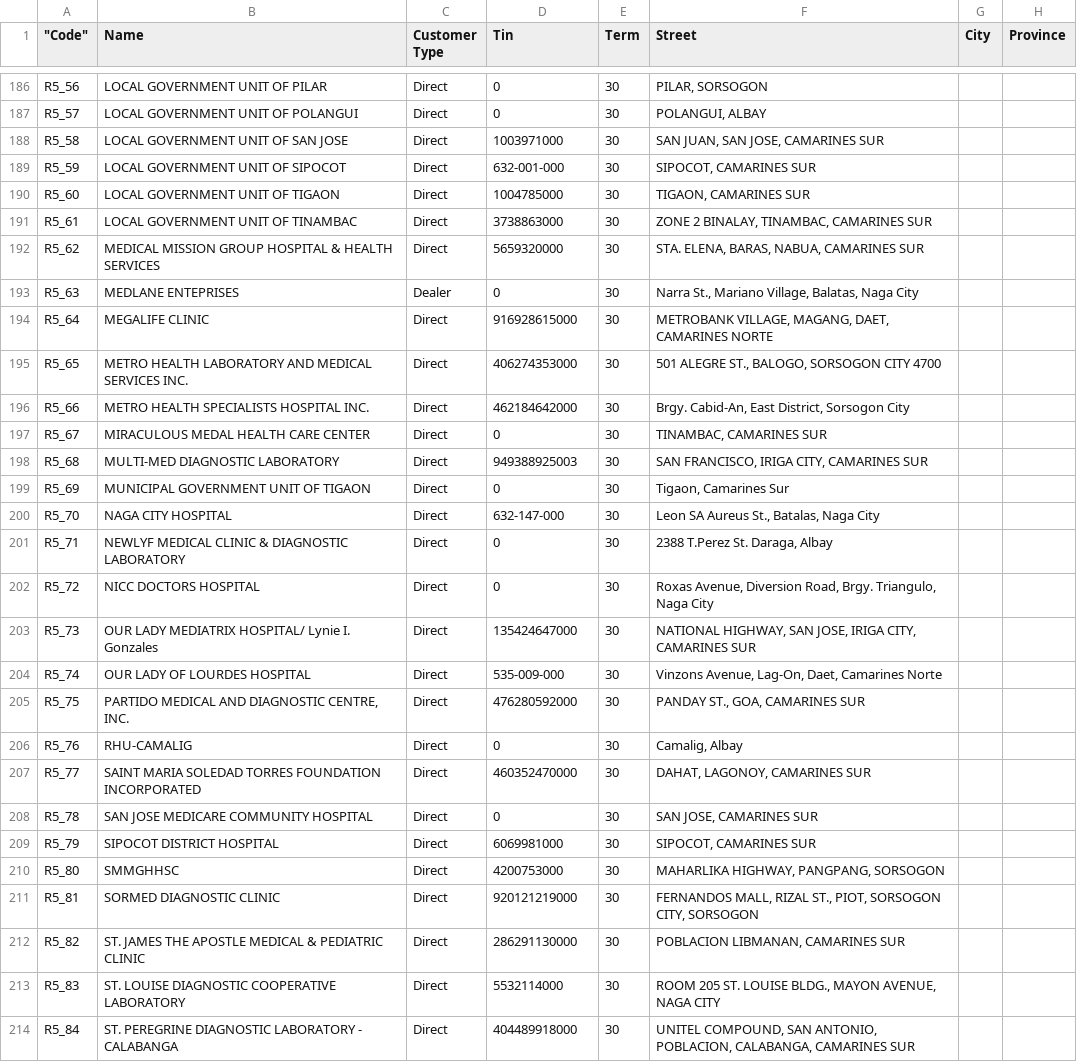
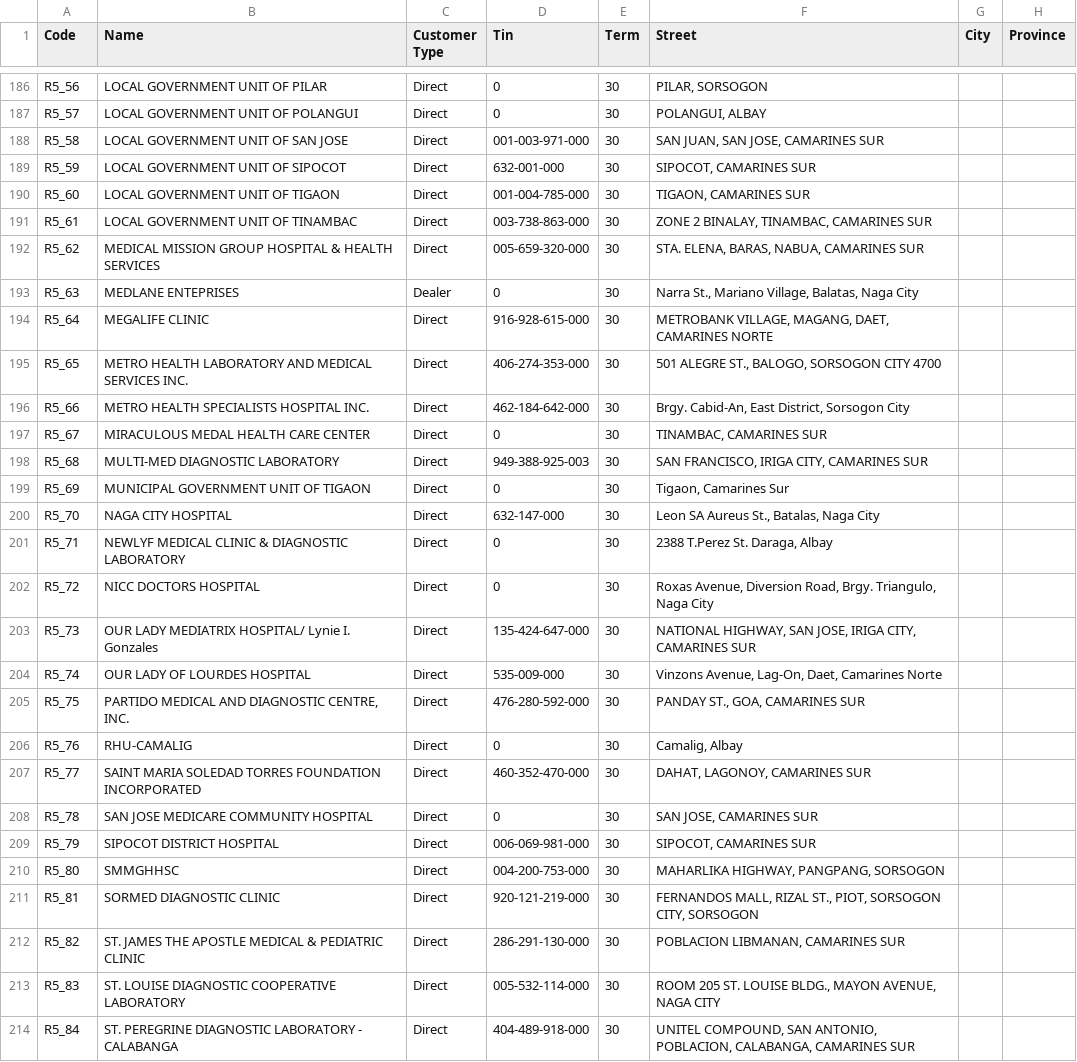
Before and after one commit to MDSIOffice/medlane, a CSV file: medlane_clients.csv, drawn as a sheet; only a part is shown, gaps mark what is left out; the diff covers the shown part only; the diff names each change by its address in the sheet, - before the commit and + after, or states it on an @@ line.

```diff
--- a/medlane_clients.csv
+++ b/medlane_clients.csv
-A1: "Code"
+A1: Code
-D188 (Tin): 1003971000
+D188 (Tin): 001-003-971-000
-D190 (Tin): 1004785000
+D190 (Tin): 001-004-785-000
-D191 (Tin): 3738863000
+D191 (Tin): 003-738-863-000
-D192 (Tin): 5659320000
+D192 (Tin): 005-659-320-000
-D194 (Tin): 916928615000
+D194 (Tin): 916-928-615-000
-D195 (Tin): 406274353000
+D195 (Tin): 406-274-353-000
-D196 (Tin): 462184642000
+D196 (Tin): 462-184-642-000
-D198 (Tin): 949388925003
+D198 (Tin): 949-388-925-003
-D203 (Tin): 135424647000
+D203 (Tin): 135-424-647-000
-D205 (Tin): 476280592000
+D205 (Tin): 476-280-592-000
-D207 (Tin): 460352470000
+D207 (Tin): 460-352-470-000
-D209 (Tin): 6069981000
+D209 (Tin): 006-069-981-000
-D210 (Tin): 4200753000
+D210 (Tin): 004-200-753-000
-D211 (Tin): 920121219000
+D211 (Tin): 920-121-219-000
-D212 (Tin): 286291130000
+D212 (Tin): 286-291-130-000
-D213 (Tin): 5532114000
+D213 (Tin): 005-532-114-000
-D214 (Tin): 404489918000
+D214 (Tin): 404-489-918-000
```
Also changed, not shown: 90 edited cells elsewhere in this file, 8 other files.
